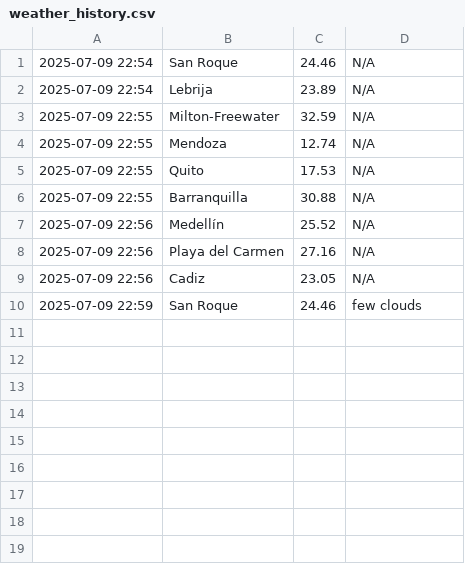
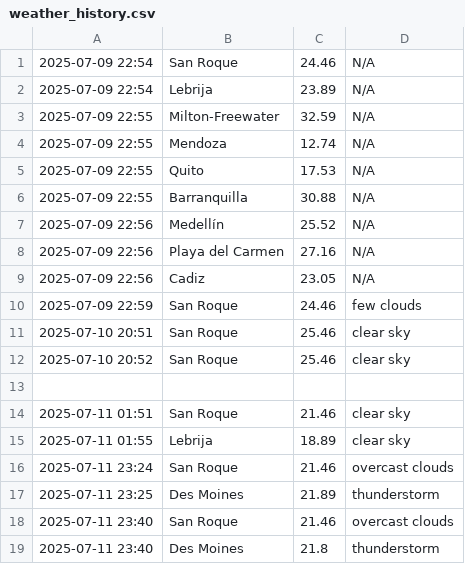
Before and after one commit to thomas-hunt4/Weather_App, a CSV file: data/weather_history.csv, drawn as a sheet.

Commit message:
twilio sms weather alerts tested and complete

```diff
--- a/data/weather_history.csv
+++ b/data/weather_history.csv
@@ -10 +10,10 @@
 2025-07-09 22:59,San Roque,24.46,few clouds
+2025-07-10 20:51,San Roque,25.46,clear sky
+2025-07-10 20:52,San Roque,25.46,clear sky
+
+2025-07-11 01:51,San Roque,21.46,clear sky
+2025-07-11 01:55,Lebrija,18.89,clear sky
+2025-07-11 23:24,San Roque,21.46,overcast clouds
+2025-07-11 23:25,Des Moines,21.89,thunderstorm
+2025-07-11 23:40,San Roque,21.46,overcast clouds
+2025-07-11 23:40,Des Moines,21.8,thunderstorm
```
Also changed, not shown: 4 other files.
